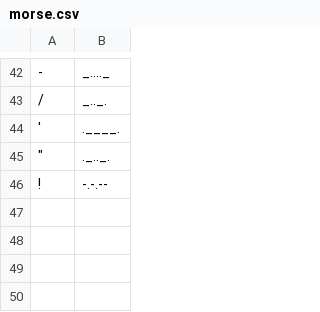
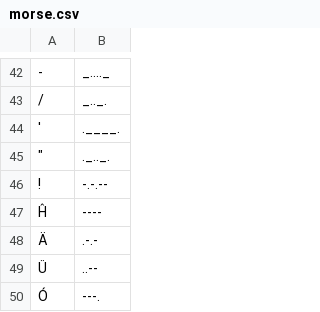
Before and after one commit to cminsky/morse_topology, a CSV file: morse.csv, drawn as a sheet; only a part is shown, gaps mark what is left out; the diff names each change by its address in the sheet, - before the commit and + after, or states it on an @@ line.

```diff
--- a/morse.csv
+++ b/morse.csv
+row 47: Ĥ | ----
+row 48: Ä | .-.-
+row 49: Ü | ..--
+row 50: Ó | ---.
```
Also changed, not shown: 1 other file.
